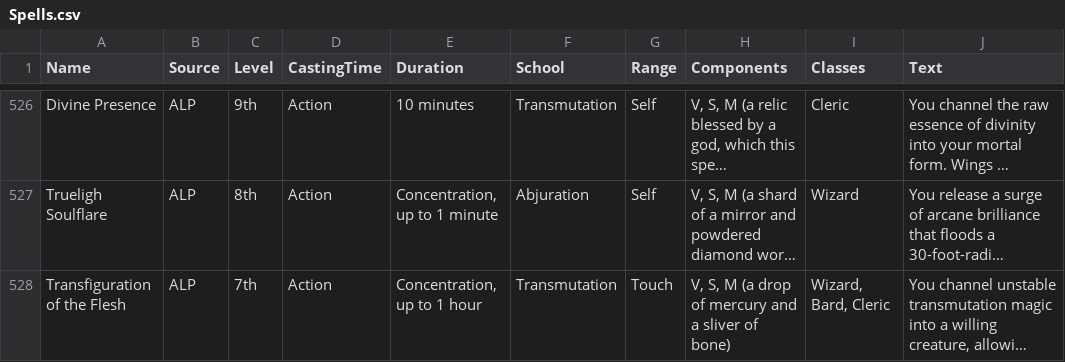
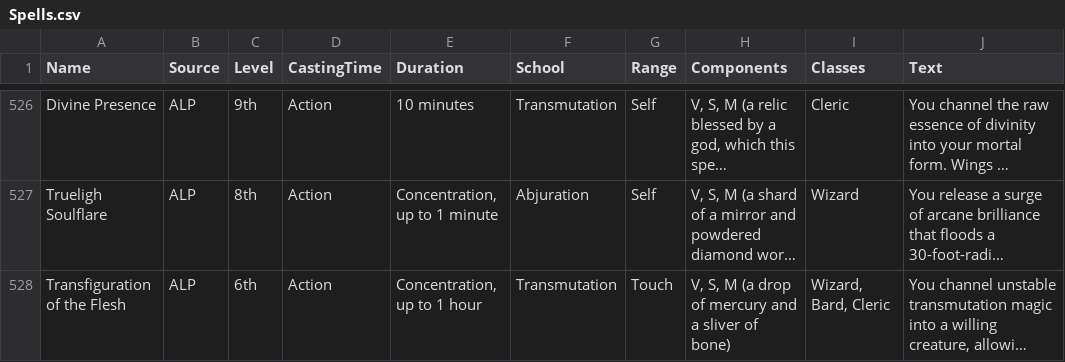
Before and after one commit to Beariar/ALP, a CSV file: Spells.csv, drawn as a sheet; only a part is shown, gaps mark what is left out; long unchanged cells end in …; the diff covers the shown part only; the diff names each change by its address in the sheet, - before the commit and + after, or states it on an @@ line.

```diff
--- a/Spells.csv
+++ b/Spells.csv
-C528 (Level): 7th
+C528 (Level): 6th
```
Also changed, not shown: 2 added rows elsewhere in this file.
